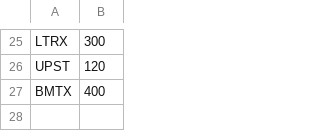
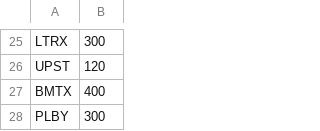
Before and after one commit to andras-prog/andras-prog.github.io, a CSV file: portfolio2000.csv, drawn as a sheet; only a part is shown, gaps mark what is left out.

Commit message:
ok

```diff
--- a/portfolio2000.csv
+++ b/portfolio2000.csv
@@ -27 +27,2 @@ UPST,120
 BMTX,400
+PLBY,300
```
